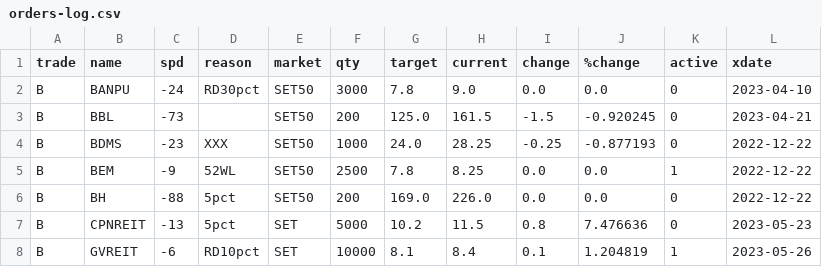
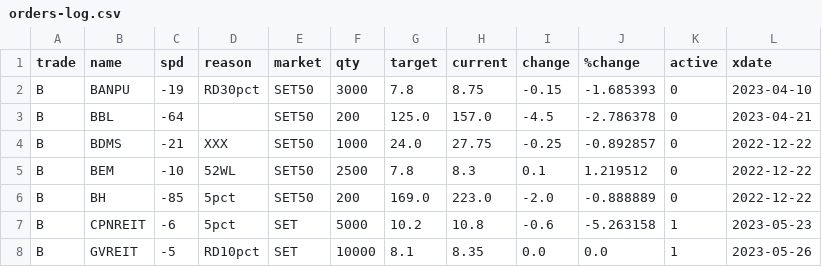
Before and after one commit to santimcs/obsidian-git-sync, a CSV file: Data/orders-log.csv, drawn as a sheet; only a part is shown; the diff covers the shown part only.

```diff
--- a/Data/orders-log.csv
+++ b/Data/orders-log.csv
@@ -1,8 +1,8 @@
 trade,name,spd,reason,market,qty,target,current,change,%change,active,xdate
-B,BANPU,-24,RD30pct,SET50,3000,7.8,9.0,0.0,0.0,0,2023-04-10
-B,BBL,-73,,SET50,200,125.0,161.5,-1.5,-0.920245,0,2023-04-21
-B,BDMS,-23,XXX,SET50,1000,24.0,28.25,-0.25,-0.877193,0,2022-12-22
-B,BEM,-9,52WL,SET50,2500,7.8,8.25,0.0,0.0,1,2022-12-22
-B,BH,-88,5pct,SET50,200,169.0,226.0,0.0,0.0,0,2022-12-22
-B,CPNREIT,-13,5pct,SET,5000,10.2,11.5,0.8,7.476636,0,2023-05-23
-B,GVREIT,-6,RD10pct,SET,10000,8.1,8.4,0.1,1.204819,1,2023-05-26
+B,BANPU,-19,RD30pct,SET50,3000,7.8,8.75,-0.15,-1.685393,0,2023-04-10
+B,BBL,-64,,SET50,200,125.0,157.0,-4.5,-2.786378,0,2023-04-21
+B,BDMS,-21,XXX,SET50,1000,24.0,27.75,-0.25,-0.892857,0,2022-12-22
+B,BEM,-10,52WL,SET50,2500,7.8,8.3,0.1,1.219512,0,2022-12-22
+B,BH,-85,5pct,SET50,200,169.0,223.0,-2.0,-0.888889,0,2022-12-22
+B,CPNREIT,-6,5pct,SET,5000,10.2,10.8,-0.6,-5.263158,1,2023-05-23
+B,GVREIT,-5,RD10pct,SET,10000,8.1,8.35,0.0,0.0,1,2023-05-26
```
Also changed, not shown: 100 edited cells elsewhere in this file, Data/5-day-average.csv, Data/Price-Today.csv, 9 other files.
